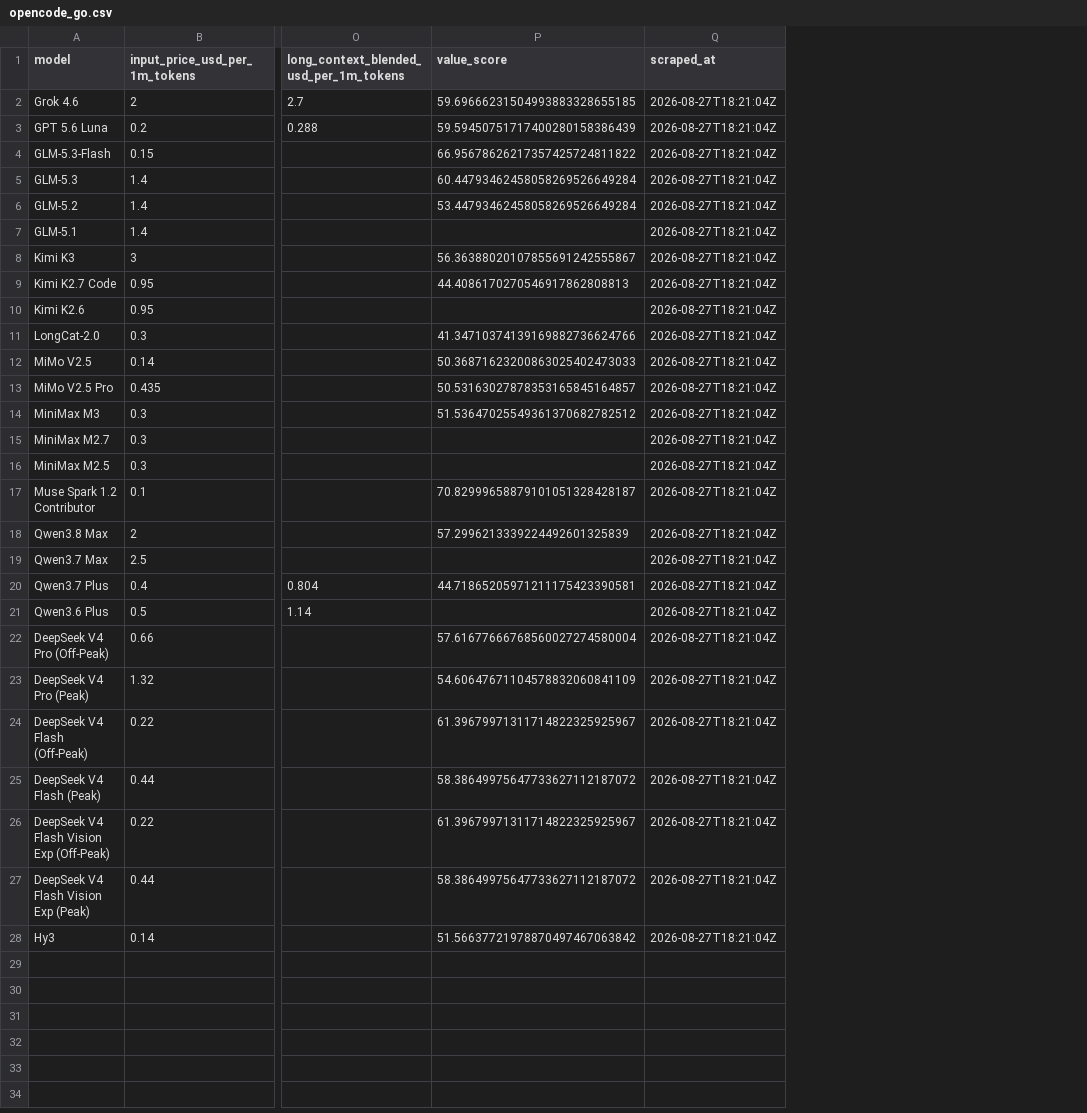
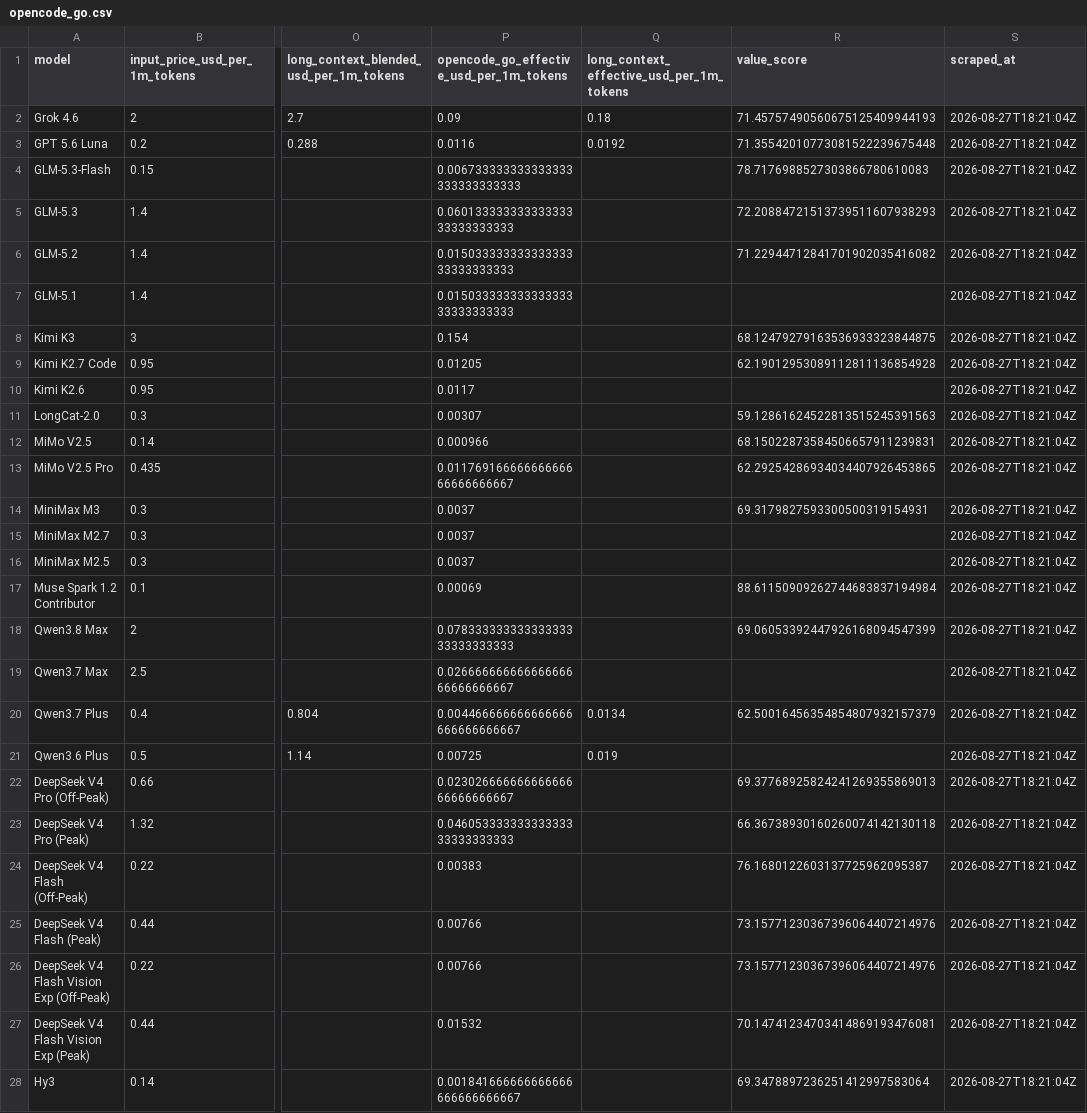
Before and after one commit to joe-salamy/llm-comparison, a CSV file: data/opencode_go.csv, drawn as a sheet; only a part is shown, gaps mark what is left out; addresses are those after the commit; the diff names each change by its address in the sheet, - before the commit and + after, or states it on an @@ line.

Commit message:
Use quota-adjusted effective price for OpenCode Go value
- Cost is now blended price divided by monthly quota (Usage column)
- Add opencode_go_effective_usd_per_1m_tokens and long_context effective columns
- Update value_score to intelligence - 10*log10(effective price)
- Update payload, categories, formula and About copy to reflect effective price
- Monthly quota is higher-is-better for sorting/Pareto
- Update tests and regenerate data/opencode_go.csv and public/index.html

```diff
--- a/data/opencode_go.csv
+++ b/data/opencode_go.csv
+column P, rows 1-28: opencode_go_effective_usd_per_1m_tokens | 0.09 | 0.0116 | 0.006733333333333333333333333333 | 0.06013333333333333333333333333 | 0.01503333333333333333333333333 | 0.01503333333333333333333333333 | 0.154 | 0.01205 | 0.0117 | 0.00307 | 0.000966 | 0.01176916666666666666666666667 | 0.0037 | 0.0037 | 0.0037 | 0.00069 | 0.07833333333333333333333333333 | 0.02666666666666666666666666667 | 0.004466666666666666666666666667 | 0.00725 | 0.02302666666666666666666666667 | 0.04605333333333333333333333333 | 0.00383 | 0.00766 | 0.00766 | 0.01532 | 0.001841666666666666666666666667
+column Q, rows 1-21: long_context_effective_usd_per_1m_tokens | 0.18 | 0.0192 |  |  |  |  |  |  |  |  |  |  |  |  |  |  |  |  | 0.0134 | 0.019
-R2 (value_score): 59.69666231504993883328655185
+R2 (value_score): 71.45757490560675125409944193
-R3 (value_score): 59.59450751717400280158386439
+R3 (value_score): 71.35542010773081522239675448
-R4 (value_score): 66.95678626217357425724811822
+R4 (value_score): 78.7176988527303866780610083
-R5 (value_score): 60.44793462458058269526649284
+R5 (value_score): 72.20884721513739511607938293
-R6 (value_score): 53.44793462458058269526649284
+R6 (value_score): 71.22944712841701902035416082
-R8 (value_score): 56.36388020107855691242555867
+R8 (value_score): 68.12479279163536933323844875
-R9 (value_score): 44.4086170270546917862808813
+R9 (value_score): 62.19012953089112811136854928
-R11 (value_score): 41.34710374139169882736624766
+R11 (value_score): 59.12861624522813515245391563
-R12 (value_score): 50.36871623200863025402473033
+R12 (value_score): 68.15022873584506657911239831
-R13 (value_score): 50.53163027878353165845164857
+R13 (value_score): 62.29254286934034407926453865
-R14 (value_score): 51.53647025549361370682782512
+R14 (value_score): 69.3179827593300500319154931
-R17 (value_score): 70.82999658879101051328428187
+R17 (value_score): 88.61150909262744683837194984
-R18 (value_score): 57.2996213339224492601325839
+R18 (value_score): 69.06053392447926168094547399
-R20 (value_score): 44.71865205971211175423390581
+R20 (value_score): 62.50016456354854807932157379
-R22 (value_score): 57.61677666768560027274580004
+R22 (value_score): 69.37768925824241269355869013
-R23 (value_score): 54.60647671104578832060841109
+R23 (value_score): 66.36738930160260074142130118
-R24 (value_score): 61.39679971311714822325925967
+R24 (value_score): 76.1680122603137725962095387
-R25 (value_score): 58.38649975647733627112187072
+R25 (value_score): 73.15771230367396064407214976
-R26 (value_score): 61.39679971311714822325925967
+R26 (value_score): 73.15771230367396064407214976
-R27 (value_score): 58.38649975647733627112187072
+R27 (value_score): 70.14741234703414869193476081
-R28 (value_score): 51.56637721978870497467063842
+R28 (value_score): 69.3478897236251412997583064
```
Also changed, not shown: 6 other files.
